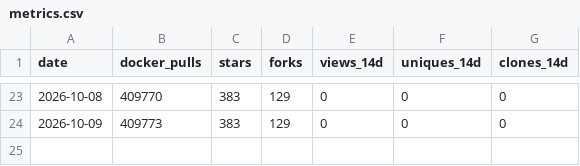
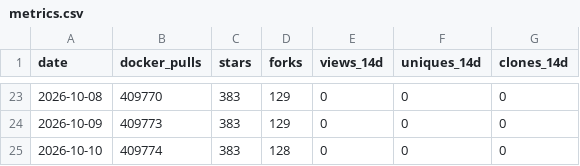
Before and after one commit to cristiannegru/EDDI, a CSV file: data/metrics.csv, drawn as a sheet; only a part is shown, gaps mark what is left out; the diff names each change by its address in the sheet, - before the commit and + after, or states it on an @@ line.

```diff
--- a/data/metrics.csv
+++ b/data/metrics.csv
+row 25: 2026-10-10 | 409774 | 383 | 128 | 0 | 0 | 0
```
